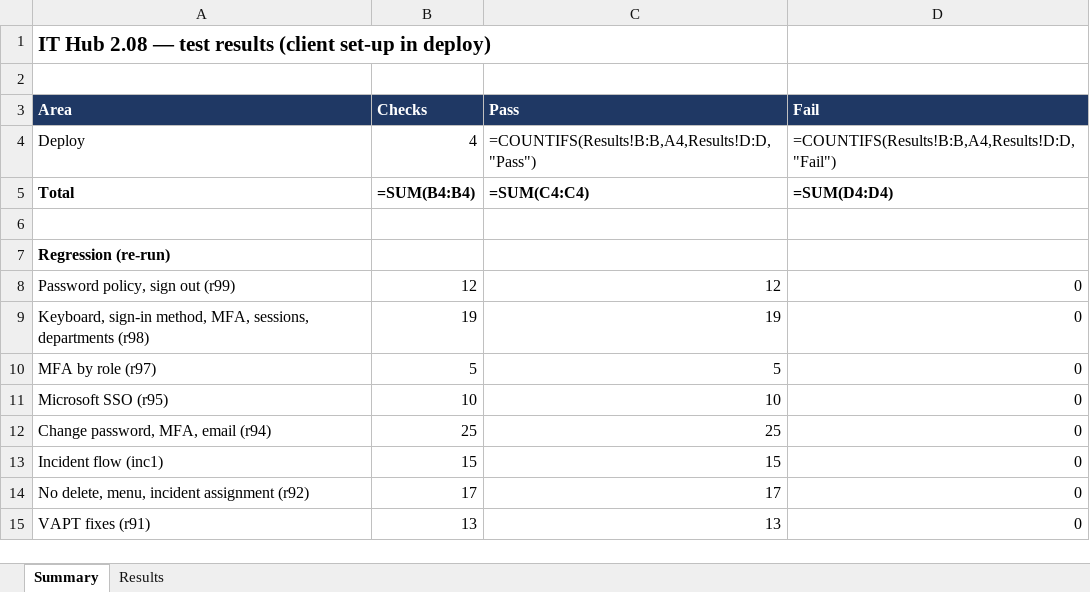
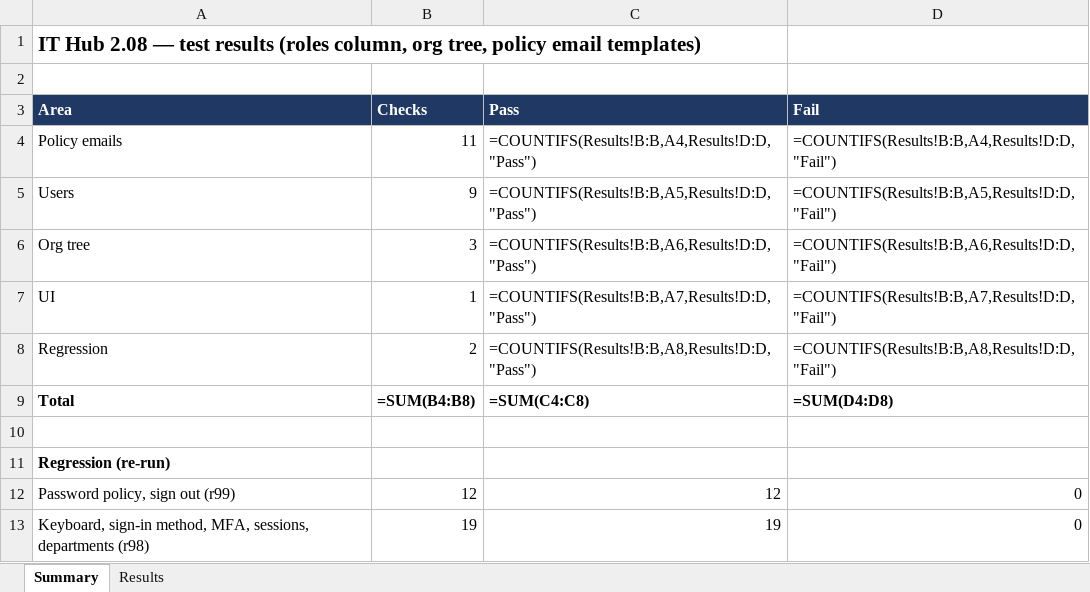
Before and after one commit to sachienbansode/it-transformation-asset, an Excel workbook: Claude outputs/IT_Hub_2.08_Test_Results.xlsx, sheet Summary, drawn as a sheet; only a part is shown; the shorter side is filled out with more unchanged rows; values as stored, in another font and other column widths than the file's, no borders; formulas without a stored value are shown as written; addresses are those after the commit; the diff names each change by its address in the sheet, - before the commit and + after, or states it on an @@ line.

Commit message:
2.08 roles column, reporting manager, org tree, policy email templates

```diff
--- a/Claude outputs/IT_Hub_2.08_Test_Results.xlsx (sheet Summary)
+++ b/Claude outputs/IT_Hub_2.08_Test_Results.xlsx (sheet Summary)
-A1 (Area): …test results (client set-up in deploy)
+A1 (Area): …test results (roles column, org tree, policy email templates)
-A4 (Area): Deploy
+A4 (Area): Policy emails
-B4 (Checks): 4
+B4 (Checks): 11
+row 5: Users | 9 | =COUNTIFS(Results!B:B,A5,Results!D:D,"Pass") | =COUNTIFS(Results!B:B,A5,Results!D:D,"Fail")
+row 6: Org tree | 3 | =COUNTIFS(Results!B:B,A6,Results!D:D,"Pass") | =COUNTIFS(Results!B:B,A6,Results!D:D,"Fail")
+row 7: UI | 1 | =COUNTIFS(Results!B:B,A7,Results!D:D,"Pass") | =COUNTIFS(Results!B:B,A7,Results!D:D,"Fail")
+row 8: Regression | 2 | =COUNTIFS(Results!B:B,A8,Results!D:D,"Pass") | =COUNTIFS(Results!B:B,A8,Results!D:D,"Fail")
-B9 (Checks): =SUM(B4:B4)
+B9 (Checks): =SUM(B4:B8)
-C9 (Pass): =SUM(C4:C4)
+C9 (Pass): =SUM(C4:C8)
-D9 (Fail): =SUM(D4:D4)
+D9 (Fail): =SUM(D4:D8)
```
Also changed, not shown: sheet Results, Claude outputs/IT_Hub_Instruction_Register.xlsx.
